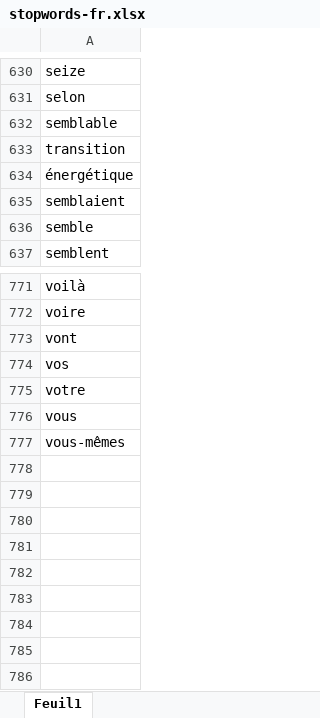
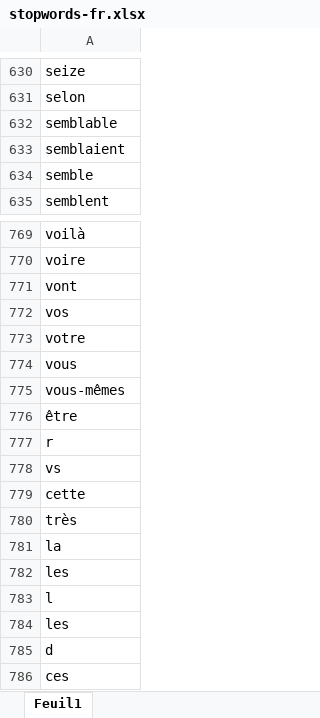
Before and after one commit to LobsterOrganization/LobsterTwitterScrapping, an Excel workbook: pythonFile/stopwords-fr.xlsx, sheet Feuil1, drawn as a sheet; only a part is shown, gaps mark what is left out; values as stored, in another font and other column widths than the file's, no borders; removed rows and columns are numbered as before the commit, all else as after; the diff names each change by its address in the sheet, - before the commit and + after, or states it on an @@ line.

Commit message:
Update dictionnaire des mots via new stopwords-fr

```diff
--- a/pythonFile/stopwords-fr.xlsx (sheet Feuil1)
+++ b/pythonFile/stopwords-fr.xlsx (sheet Feuil1)
-row 633: transition
-row 634: énergétique
+row 776: être
+row 777: r
+row 778: vs
+row 779: cette
+row 780: très
+row 781: la
+row 782: les
+row 783: l
+row 784: les
+row 785: d
+row 786: ces
```
Also changed, not shown: 1 other file.
